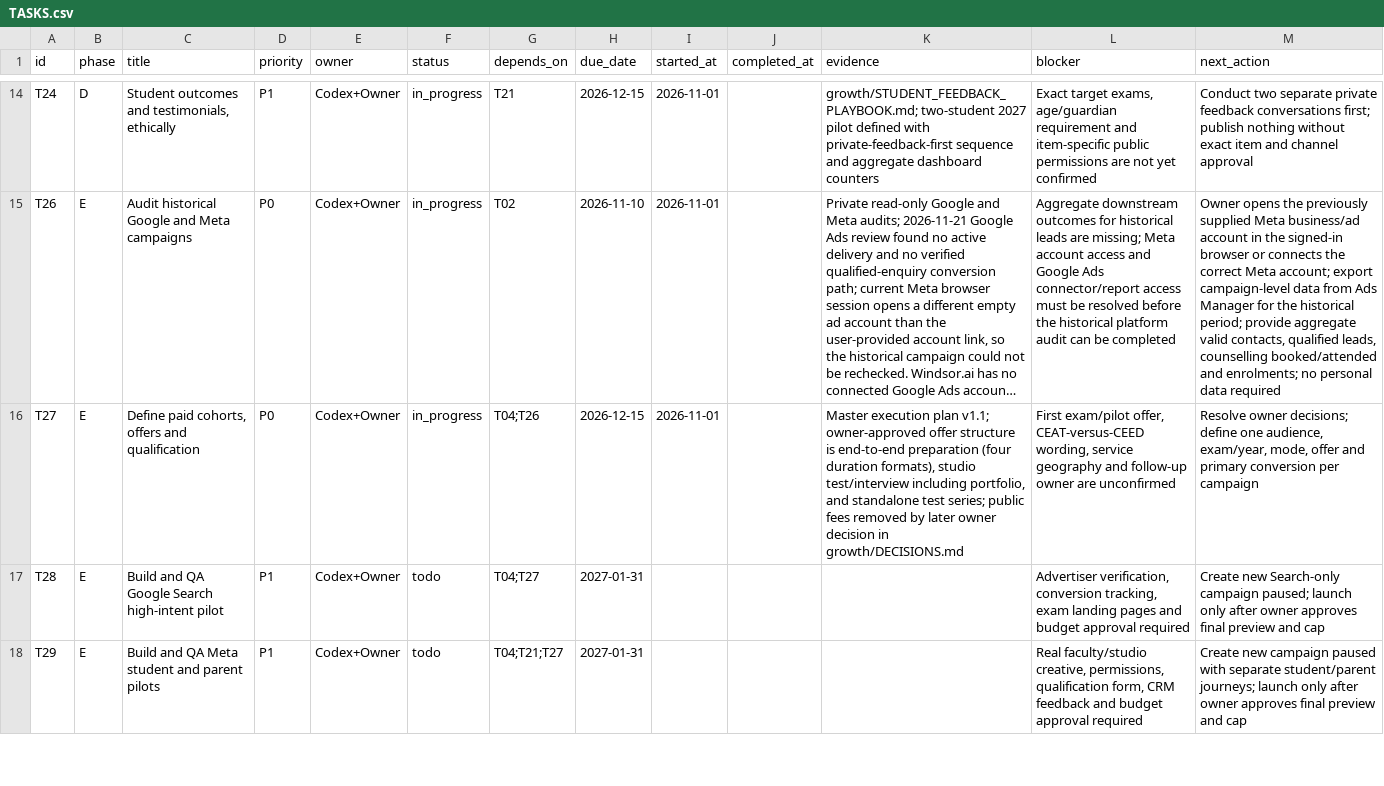
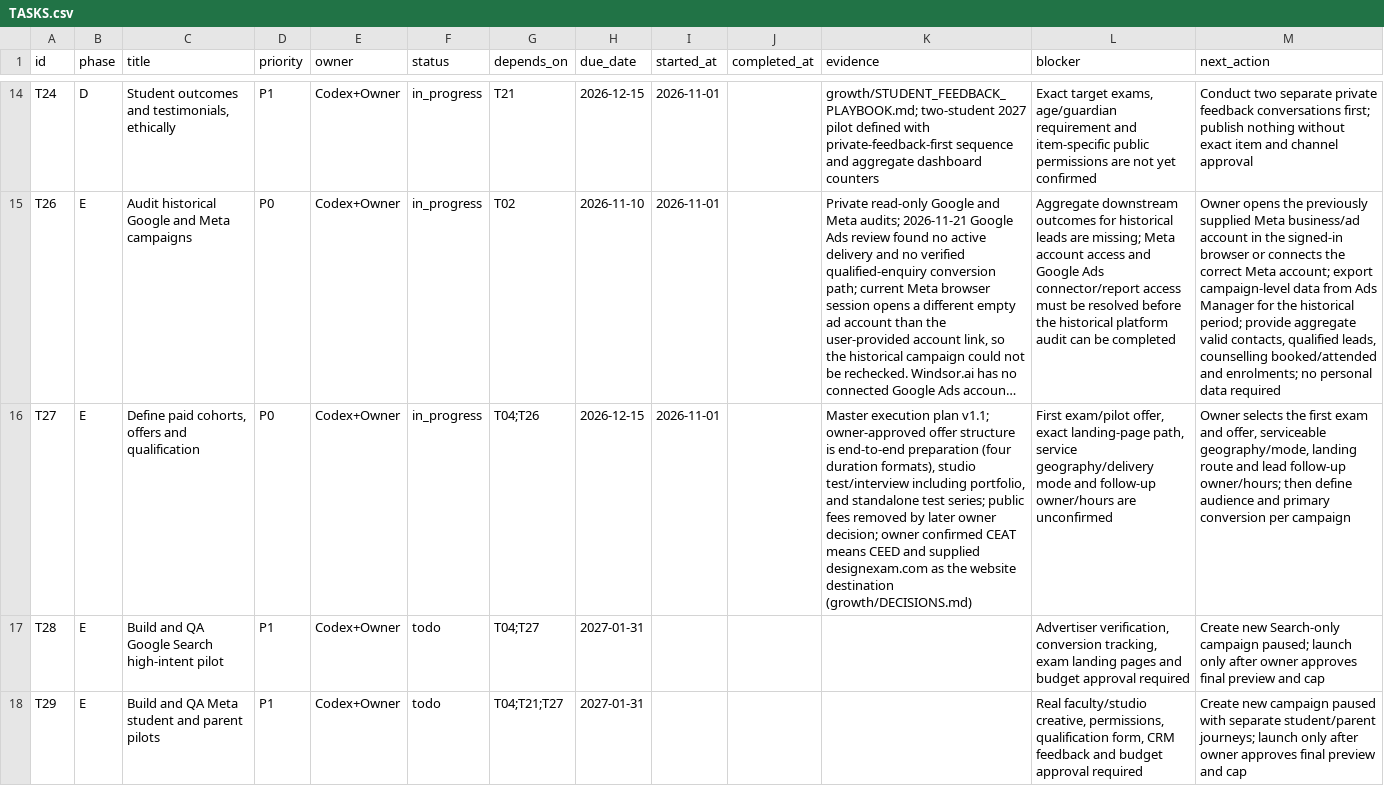
Before and after one commit to jehar-tau/Website-Dexam, a CSV file: growth/TASKS.csv, drawn as a sheet; only a part is shown, gaps mark what is left out; long unchanged cells end in …; the diff names each change by its address in the sheet, - before the commit and + after, or states it on an @@ line.

Commit message:
Confirm CEED for paid acquisition planning

```diff
--- a/growth/TASKS.csv
+++ b/growth/TASKS.csv
-K16 (evidence): …later owner decision in growth/DECISIONS.md
+K16 (evidence): …later owner decision; owner confirmed CEAT means CEED and supplied designexam.com as the website destination (growth/DECISIONS.md)
-L16 (blocker): …exam/pilot offer, CEAT-versus-CEED wording, service geography and follow-up owner are unconfirmed
+L16 (blocker): …exam/pilot offer, exact landing-page path, service geography/delivery mode and follow-up owner/hours are unconfirmed
-M16 (next_action): Resolve owner decisions; define one audience, exam/year, mode, offer and primary…
+M16 (next_action): Owner selects the first exam and offer, serviceable geography/mode, landing route and lead follow-up owner/hours; then define audience and primary…
```
Also changed, not shown: 2 other files.
